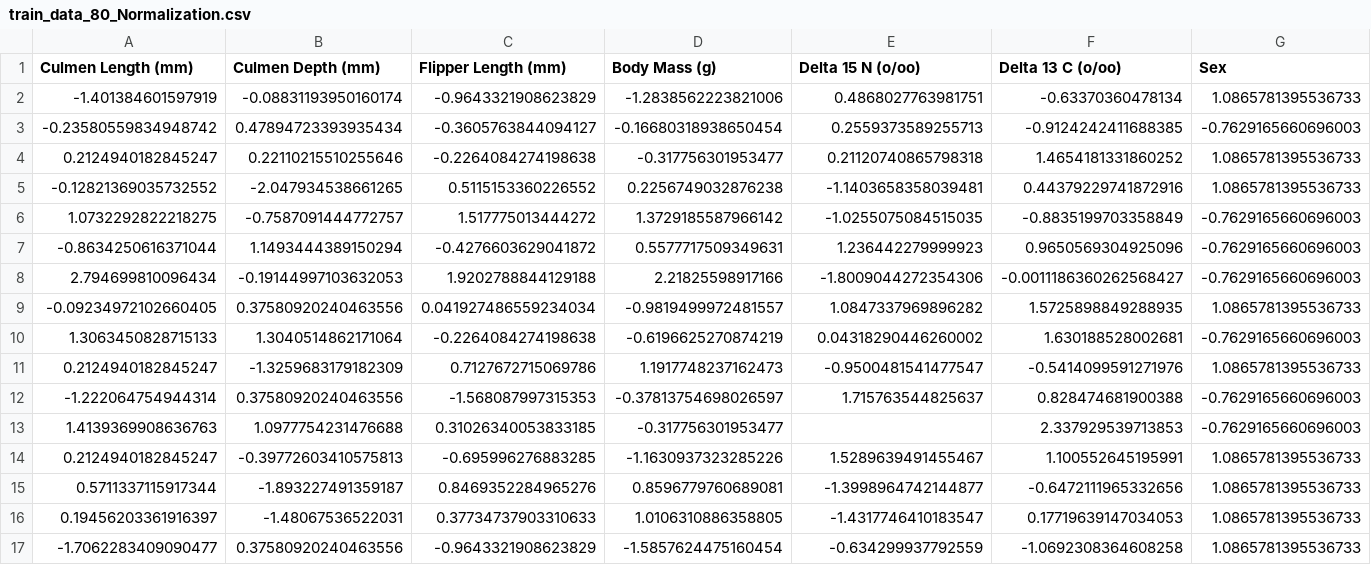
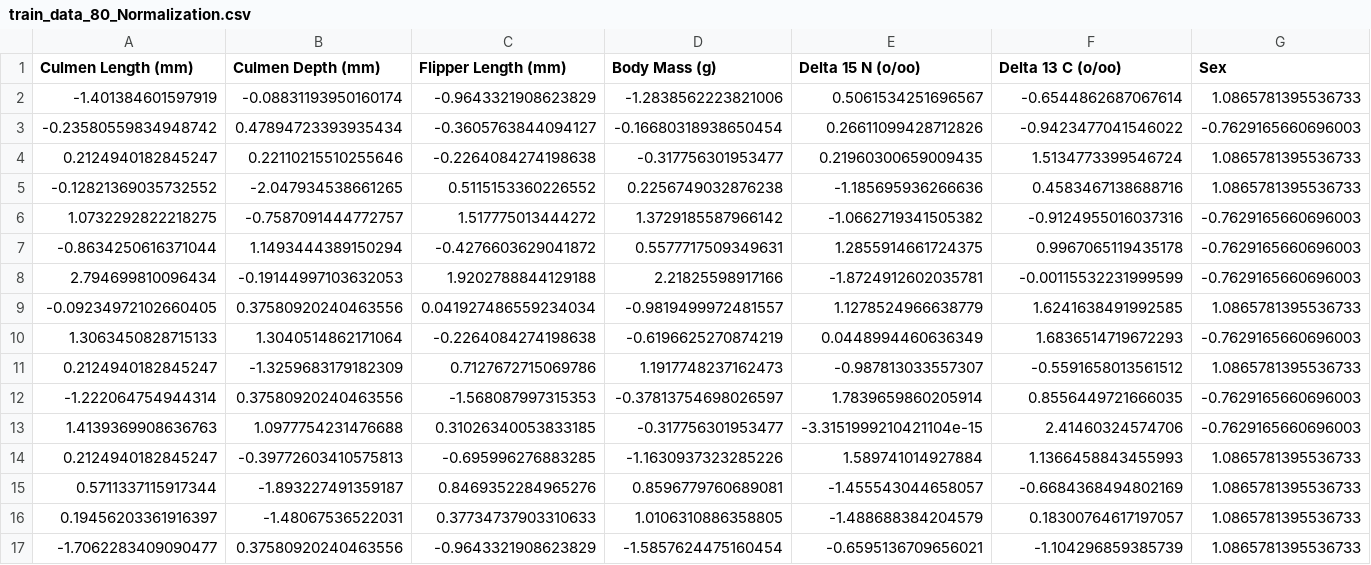
Before and after one commit to Tahuubinh/ML_HUST_PROJECT, a CSV file: data/train_0.5_valid_0.7_test/train_data_80_Normalization.csv, drawn as a sheet; only a part is shown; the diff covers the shown part only; the diff names each change by its address in the sheet, - before the commit and + after, or states it on an @@ line.

```diff
--- a/data/train_0.5_valid_0.7_test/train_data_80_Normalization.csv
+++ b/data/train_0.5_valid_0.7_test/train_data_80_Normalization.csv
-E2 (Delta 15 N (o/oo)): 0.4868027763981751
+E2 (Delta 15 N (o/oo)): 0.5061534251696567
-F2 (Delta 13 C (o/oo)): -0.63370360478134
+F2 (Delta 13 C (o/oo)): -0.6544862687067614
-E3 (Delta 15 N (o/oo)): 0.2559373589255713
+E3 (Delta 15 N (o/oo)): 0.26611099428712826
-F3 (Delta 13 C (o/oo)): -0.9124242411688385
+F3 (Delta 13 C (o/oo)): -0.9423477041546022
-E4 (Delta 15 N (o/oo)): 0.21120740865798318
+E4 (Delta 15 N (o/oo)): 0.21960300659009435
-F4 (Delta 13 C (o/oo)): 1.4654181331860252
+F4 (Delta 13 C (o/oo)): 1.5134773399546724
-E5 (Delta 15 N (o/oo)): -1.1403658358039481
+E5 (Delta 15 N (o/oo)): -1.185695936266636
-F5 (Delta 13 C (o/oo)): 0.44379229741872916
+F5 (Delta 13 C (o/oo)): 0.4583467138688716
-E6 (Delta 15 N (o/oo)): -1.0255075084515035
+E6 (Delta 15 N (o/oo)): -1.0662719341505382
-F6 (Delta 13 C (o/oo)): -0.8835199703358849
+F6 (Delta 13 C (o/oo)): -0.9124955016037316
-E7 (Delta 15 N (o/oo)): 1.236442279999923
+E7 (Delta 15 N (o/oo)): 1.2855914661724375
-F7 (Delta 13 C (o/oo)): 0.9650569304925096
+F7 (Delta 13 C (o/oo)): 0.9967065119435178
-E8 (Delta 15 N (o/oo)): -1.8009044272354306
+E8 (Delta 15 N (o/oo)): -1.8724912602035781
-F8 (Delta 13 C (o/oo)): -0.0011186360262568427
+F8 (Delta 13 C (o/oo)): -0.00115532231999599
-E9 (Delta 15 N (o/oo)): 1.0847337969896282
+E9 (Delta 15 N (o/oo)): 1.1278524966638779
-F9 (Delta 13 C (o/oo)): 1.5725898849288935
+F9 (Delta 13 C (o/oo)): 1.6241638491992585
-E10 (Delta 15 N (o/oo)): 0.04318290446260002
+E10 (Delta 15 N (o/oo)): 0.0448994460636349
-F10 (Delta 13 C (o/oo)): 1.630188528002681
+F10 (Delta 13 C (o/oo)): 1.6836514719672293
-E11 (Delta 15 N (o/oo)): -0.9500481541477547
+E11 (Delta 15 N (o/oo)): -0.987813033557307
-F11 (Delta 13 C (o/oo)): -0.5414099591271976
+F11 (Delta 13 C (o/oo)): -0.5591658013561512
-E12 (Delta 15 N (o/oo)): 1.715763544825637
+E12 (Delta 15 N (o/oo)): 1.7839659860205914
-F12 (Delta 13 C (o/oo)): 0.828474681900388
+F12 (Delta 13 C (o/oo)): 0.8556449721666035
-E13 (Delta 15 N (o/oo)): (empty)
+E13 (Delta 15 N (o/oo)): -3.3151999210421104e-15
-F13 (Delta 13 C (o/oo)): 2.337929539713853
+F13 (Delta 13 C (o/oo)): 2.41460324574706
-E14 (Delta 15 N (o/oo)): 1.5289639491455467
+E14 (Delta 15 N (o/oo)): 1.589741014927884
-F14 (Delta 13 C (o/oo)): 1.100552645195991
+F14 (Delta 13 C (o/oo)): 1.1366458843455993
-E15 (Delta 15 N (o/oo)): -1.3998964742144877
+E15 (Delta 15 N (o/oo)): -1.455543044658057
-F15 (Delta 13 C (o/oo)): -0.6472111965332656
+F15 (Delta 13 C (o/oo)): -0.6684368494802169
-E16 (Delta 15 N (o/oo)): -1.4317746410183547
+E16 (Delta 15 N (o/oo)): -1.488688384204579
-F16 (Delta 13 C (o/oo)): 0.17719639147034053
+F16 (Delta 13 C (o/oo)): 0.18300764617197057
-E17 (Delta 15 N (o/oo)): -0.634299937792559
+E17 (Delta 15 N (o/oo)): -0.6595136709656021
-F17 (Delta 13 C (o/oo)): -1.0692308364608258
+F17 (Delta 13 C (o/oo)): -1.104296859385739
```
Also changed, not shown: 128 edited cells elsewhere in this file, data/train_0.5_valid_0.7_test/train_data_110_Normalization.csv, data/train_0.5_valid_0.7_test/train_data_110_test.csv, 15 other files.
